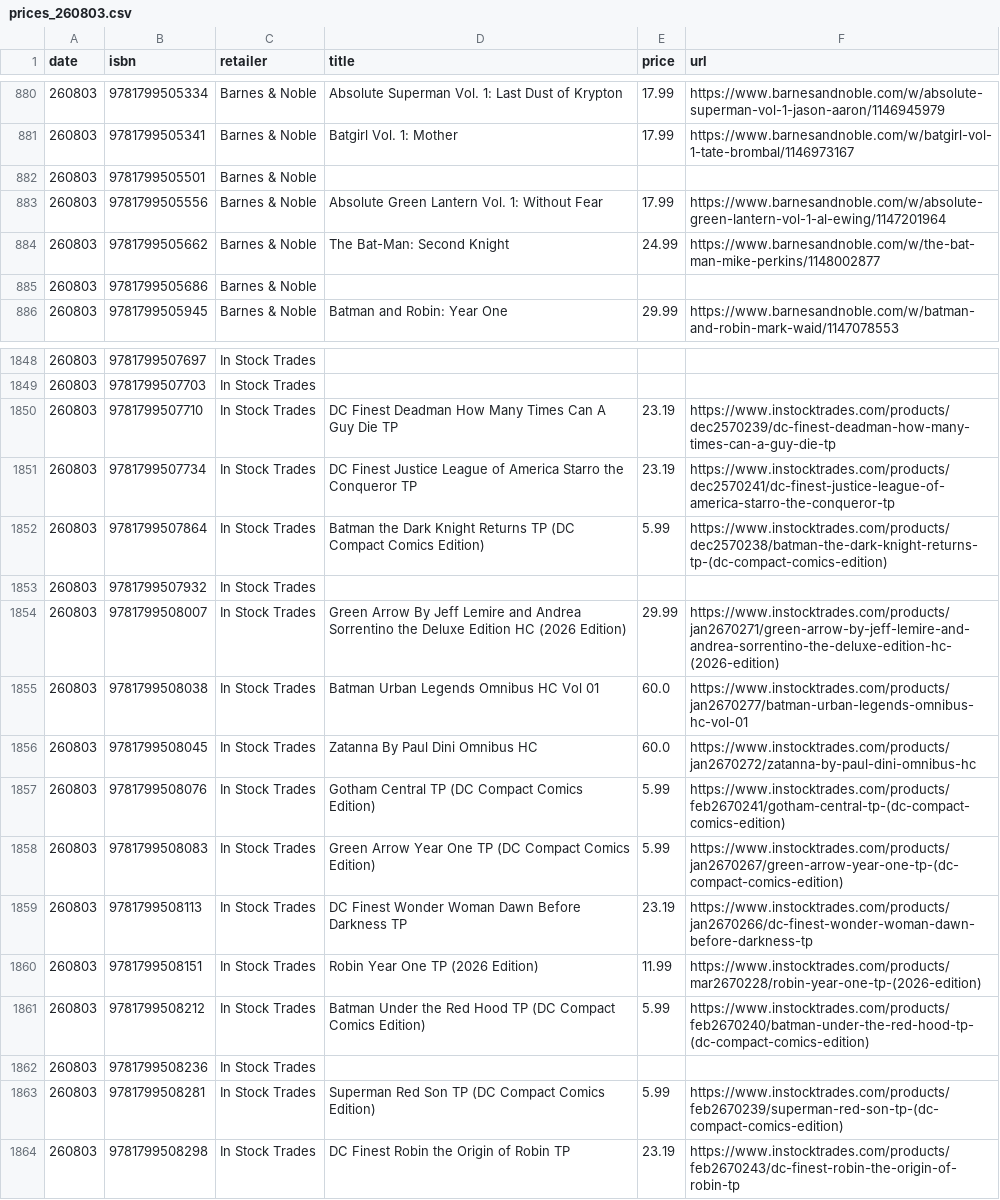
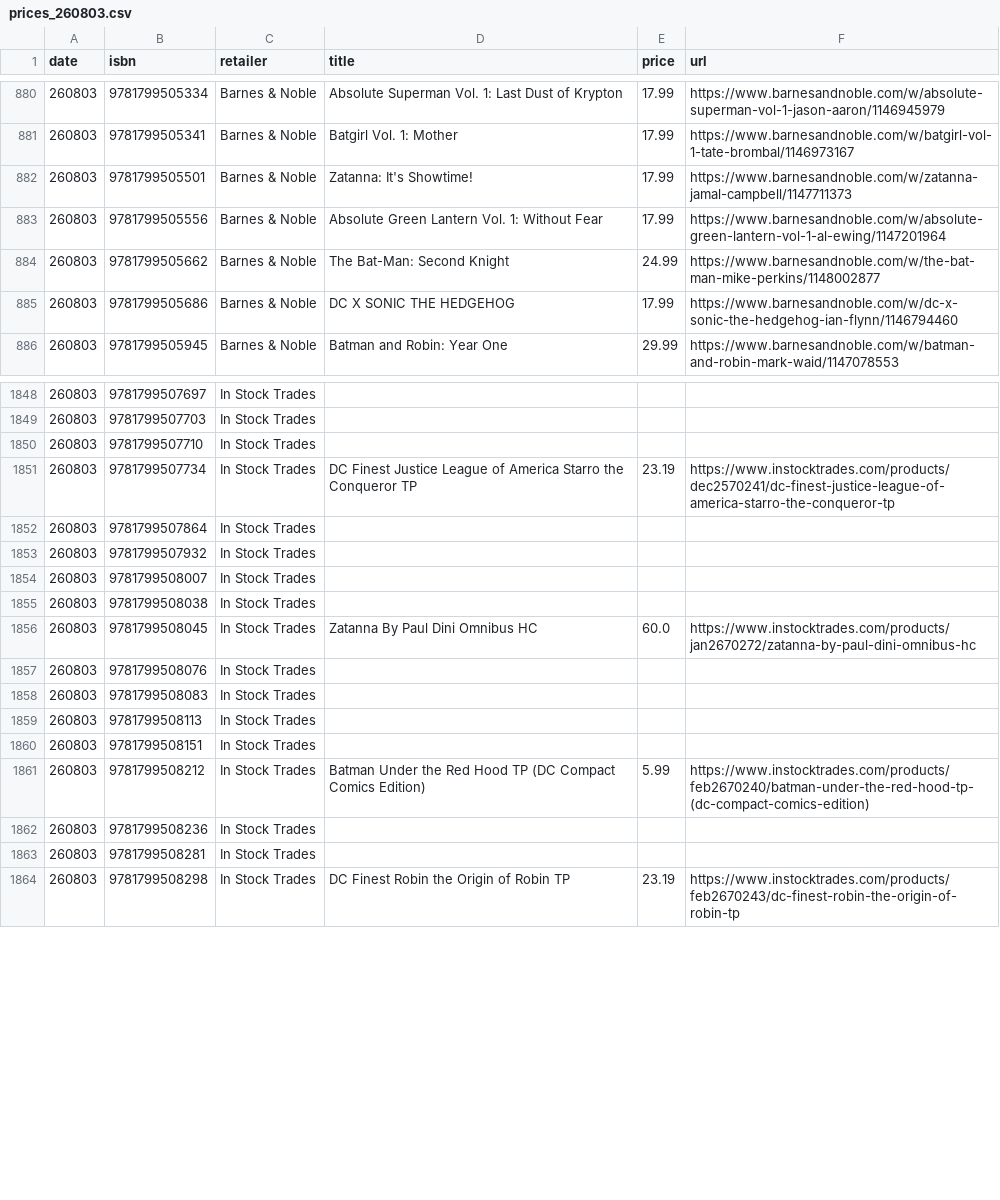
Before and after one commit to grayespinoza/graphic-novel-price-database, a CSV file: prices/prices_260803.csv, drawn as a sheet; only a part is shown, gaps mark what is left out; the diff covers the shown part only.

```diff
--- a/prices/prices_260803.csv
+++ b/prices/prices_260803.csv
@@ -881,6 +881,6 @@ date,isbn,retailer,title,price,url
 260803,9781799505341,Barnes & Noble,Batgirl Vol. 1: Mother,17.99,https://www.barnesandnoble.com/w/batgirl-vol-1-tate-brombal/1146973167
-260803,9781799505501,Barnes & Noble,,,
+260803,9781799505501,Barnes & Noble,Zatanna: It's Showtime!,17.99,https://www.barnesandnoble.com/w/zatanna-jamal-campbell/1147711373
 260803,9781799505556,Barnes & Noble,Absolute Green Lantern Vol. 1: Without Fear,17.99,https://www.barnesandnoble.com/w/absolute-green-lantern-vol-1-al-ewing/1147201964
 260803,9781799505662,Barnes & Noble,The Bat-Man: Second Knight,24.99,https://www.barnesandnoble.com/w/the-bat-man-mike-perkins/1148002877
-260803,9781799505686,Barnes & Noble,,,
+260803,9781799505686,Barnes & Noble,DC X SONIC THE HEDGEHOG,17.99,https://www.barnesandnoble.com/w/dc-x-sonic-the-hedgehog-ian-flynn/1146794460
 260803,9781799505945,Barnes & Noble,Batman and Robin: Year One,29.99,https://www.barnesandnoble.com/w/batman-and-robin-mark-waid/1147078553
@@ -1849,16 +1849,16 @@ date,isbn,retailer,title,price,url
 260803,9781799507703,In Stock Trades,,,
-260803,9781799507710,In Stock Trades,DC Finest Deadman How Many Times Can A Guy Die TP,23.19,https://www.instocktrades.com/products/dec2570239/dc-finest-deadman-how-many-times-can-a-guy-die-tp
+260803,9781799507710,In Stock Trades,,,
 260803,9781799507734,In Stock Trades,DC Finest Justice League of America Starro the Conqueror TP,23.19,https://www.instocktrades.com/products/dec2570241/dc-finest-justice-league-of-america-starro-the-conqueror-tp
-260803,9781799507864,In Stock Trades,Batman the Dark Knight Returns TP (DC Compact Comics Edition),5.99,https://www.instocktrades.com/products/dec2570238/batman-the-dark-knight-returns-tp-(dc-compact-comics-edition)
+260803,9781799507864,In Stock Trades,,,
 260803,9781799507932,In Stock Trades,,,
-260803,9781799508007,In Stock Trades,Green Arrow By Jeff Lemire and Andrea Sorrentino the Deluxe Edition HC (2026 Edition),29.99,https://www.instocktrades.com/products/jan2670271/green-arrow-by-jeff-lemire-and-andrea-sorrentino-the-deluxe-edition-hc-(2026-edition)
-260803,9781799508038,In Stock Trades,Batman Urban Legends Omnibus HC Vol 01,60.0,https://www.instocktrades.com/products/jan2670277/batman-urban-legends-omnibus-hc-vol-01
+260803,9781799508007,In Stock Trades,,,
+260803,9781799508038,In Stock Trades,,,
 260803,9781799508045,In Stock Trades,Zatanna By Paul Dini Omnibus HC,60.0,https://www.instocktrades.com/products/jan2670272/zatanna-by-paul-dini-omnibus-hc
-260803,9781799508076,In Stock Trades,Gotham Central TP (DC Compact Comics Edition),5.99,https://www.instocktrades.com/products/feb2670241/gotham-central-tp-(dc-compact-comics-edition)
-260803,9781799508083,In Stock Trades,Green Arrow Year One TP (DC Compact Comics Edition),5.99,https://www.instocktrades.com/products/jan2670267/green-arrow-year-one-tp-(dc-compact-comics-edition)
-260803,9781799508113,In Stock Trades,DC Finest Wonder Woman Dawn Before Darkness TP,23.19,https://www.instocktrades.com/products/jan2670266/dc-finest-wonder-woman-dawn-before-darkness-tp
-260803,9781799508151,In Stock Trades,Robin Year One TP (2026 Edition),11.99,https://www.instocktrades.com/products/mar2670228/robin-year-one-tp-(2026-edition)
+260803,9781799508076,In Stock Trades,,,
+260803,9781799508083,In Stock Trades,,,
+260803,9781799508113,In Stock Trades,,,
+260803,9781799508151,In Stock Trades,,,
 260803,9781799508212,In Stock Trades,Batman Under the Red Hood TP (DC Compact Comics Edition),5.99,https://www.instocktrades.com/products/feb2670240/batman-under-the-red-hood-tp-(dc-compact-comics-edition)
 260803,9781799508236,In Stock Trades,,,
-260803,9781799508281,In Stock Trades,Superman Red Son TP (DC Compact Comics Edition),5.99,https://www.instocktrades.com/products/feb2670239/superman-red-son-tp-(dc-compact-comics-edition)
+260803,9781799508281,In Stock Trades,,,
 260803,9781799508298,In Stock Trades,DC Finest Robin the Origin of Robin TP,23.19,https://www.instocktrades.com/products/feb2670243/dc-finest-robin-the-origin-of-robin-tp
```
Also changed, not shown: 70 edited cells elsewhere in this file.
